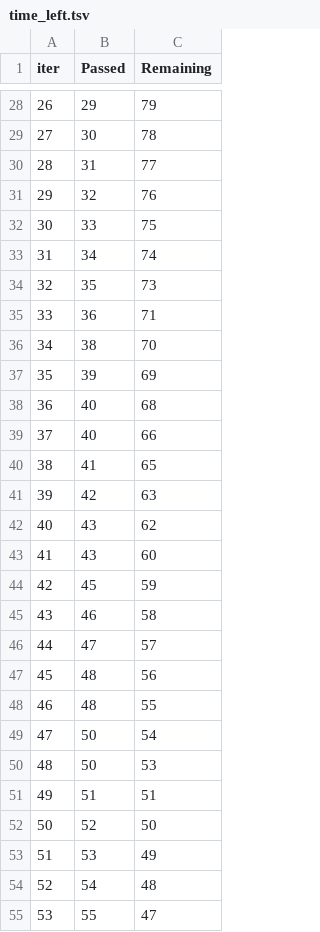
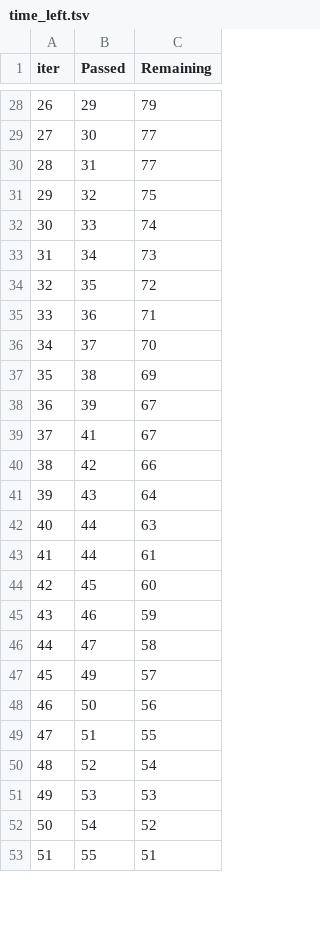
Before and after one commit to alokchoudhary05/Data-Science-with-ML-Project, a TSV file: catboost_info/time_left.tsv, drawn as a sheet; only a part is shown, gaps mark what is left out; removed rows and columns are numbered as before the commit, all else as after; the diff covers the shown part only; the diff names each change by its address in the sheet, - before the commit and + after, or states it on an @@ line.

```diff
--- a/catboost_info/time_left.tsv
+++ b/catboost_info/time_left.tsv
@@ column A (iter) renumbered between rows 10 and 100 @@
-C29 (Remaining): 78
+C29 (Remaining): 77
-C31 (Remaining): 76
+C31 (Remaining): 75
-C32 (Remaining): 75
+C32 (Remaining): 74
-C33 (Remaining): 74
+C33 (Remaining): 73
-C34 (Remaining): 73
+C34 (Remaining): 72
+row 36: 34 | 37 | 70
-C37 (Remaining): 70
+C37 (Remaining): 69
-C38 (Remaining): 69
+C38 (Remaining): 67
-row 38: 36 | 40 | 68
-row 39: 37 | 40 | 66
-C39 (Remaining): 65
+C39 (Remaining): 67
-C40 (Remaining): 63
+C40 (Remaining): 66
-C41 (Remaining): 62
+C41 (Remaining): 64
-row 43: 41 | 43 | 60
+row 42: 40 | 44 | 63
+row 43: 41 | 44 | 61
-C44 (Remaining): 59
+C44 (Remaining): 60
-C45 (Remaining): 58
+C45 (Remaining): 59
-C46 (Remaining): 57
+C46 (Remaining): 58
-row 47: 45 | 48 | 56
-row 48: 46 | 48 | 55
-row 49: 47 | 50 | 54
+row 47: 45 | 49 | 57
-C48 (Remaining): 53
+C48 (Remaining): 56
-C49 (Remaining): 51
+C49 (Remaining): 55
-C50 (Remaining): 50
+C50 (Remaining): 54
-C51 (Remaining): 49
+C51 (Remaining): 53
-C52 (Remaining): 48
+C52 (Remaining): 52
-C53 (Remaining): 47
+C53 (Remaining): 51
```
Also changed, not shown: 14 added rows, 12 removed rows and 56 edited cells elsewhere in this file, 4 other files.
